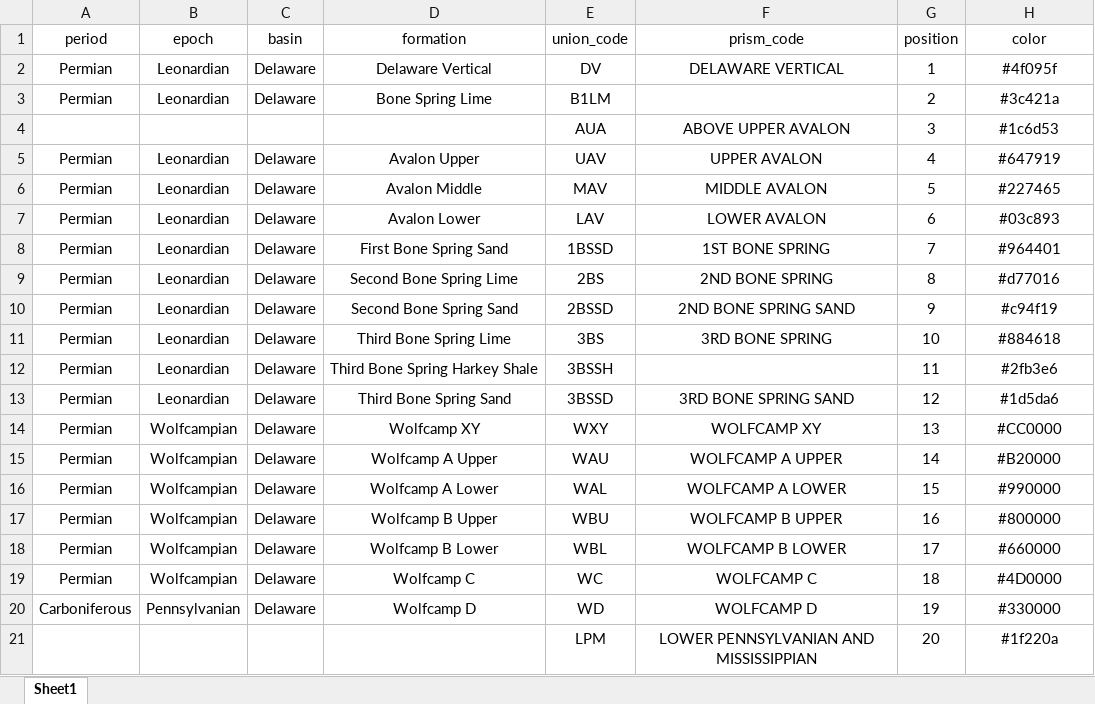
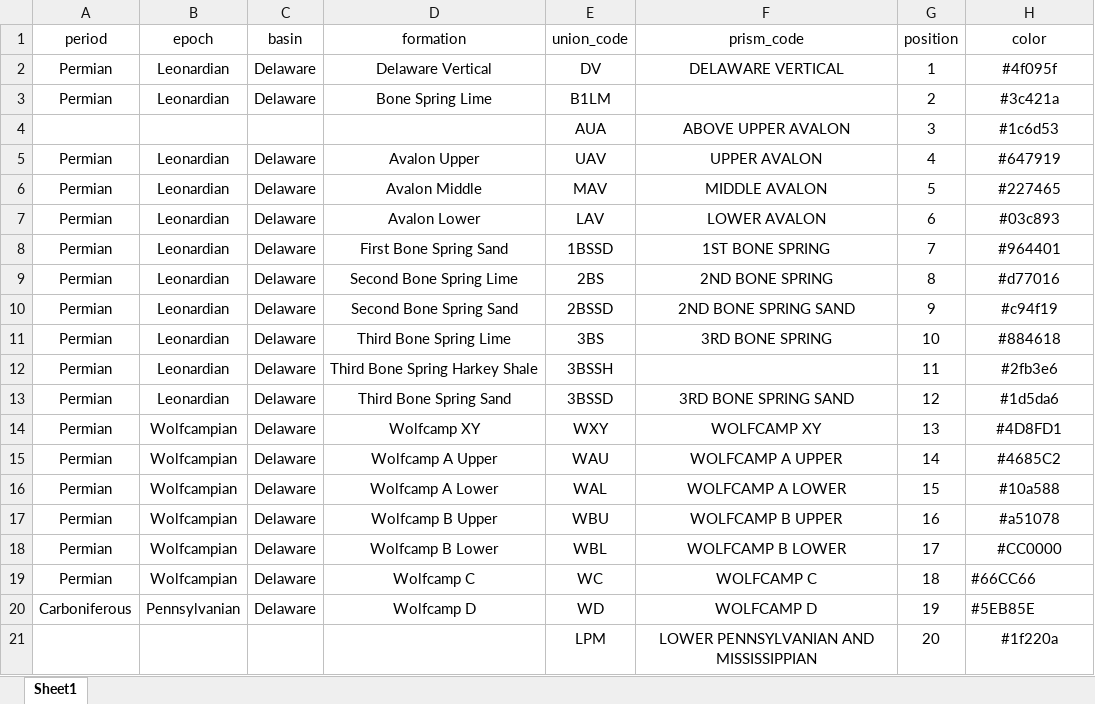
Before and after one commit to stevethomas15977/borehole, an Excel workbook: app/database/stratigraphic.xlsx, sheet Sheet1, drawn as a sheet; values as stored, in another font and other column widths than the file's, no borders; the diff names each change by its address in the sheet, - before the commit and + after, or states it on an @@ line.

Commit message:
Update landing zone colors

```diff
--- a/app/database/stratigraphic.xlsx (sheet Sheet1)
+++ b/app/database/stratigraphic.xlsx (sheet Sheet1)
-H14 (color): #CC0000
+H14 (color): #4D8FD1
-H15 (color): #B20000
+H15 (color): #4685C2
-H16 (color): #990000
+H16 (color): #10a588
-H17 (color): #800000
+H17 (color): #a51078
-H18 (color): #660000
+H18 (color): #CC0000
-H19 (color): #4D0000
+H19 (color): #66CC66
-H19:H20 alignment: center
+H19:H20 alignment: left
-H20 (color): #330000
+H20 (color): #5EB85E
```
